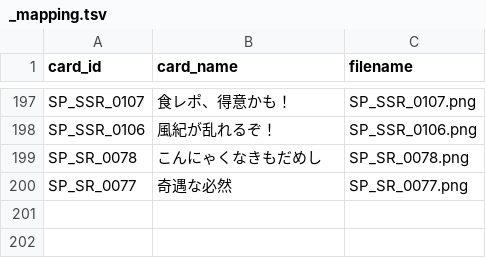
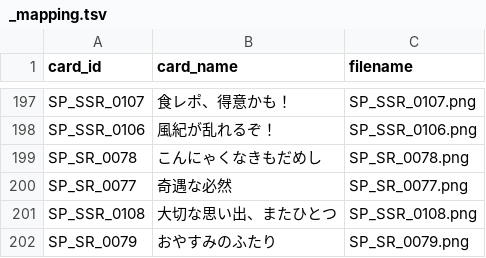
Before and after one commit to tyuukiti/gakumasu-calc, a TSV file: Data/Images/_mapping.tsv, drawn as a sheet; only a part is shown, gaps mark what is left out.

Commit message:
feat: 新規サポカ 大切な思い出、またひとつ・おやすみのふたり を追加
Wikiから同期。新カードが最適編成に採用されるためパリティ期待値を再生成。

```diff
--- a/Data/Images/_mapping.tsv
+++ b/Data/Images/_mapping.tsv
@@ -200 +200,3 @@ SP_SR_0078	こんにゃくなきもだめし	SP_SR_0078.png
 SP_SR_0077	奇遇な必然	SP_SR_0077.png
+SP_SSR_0108	大切な思い出、またひとつ	SP_SSR_0108.png
+SP_SR_0079	おやすみのふたり	SP_SR_0079.png
```
Also changed, not shown: 3 other files.
